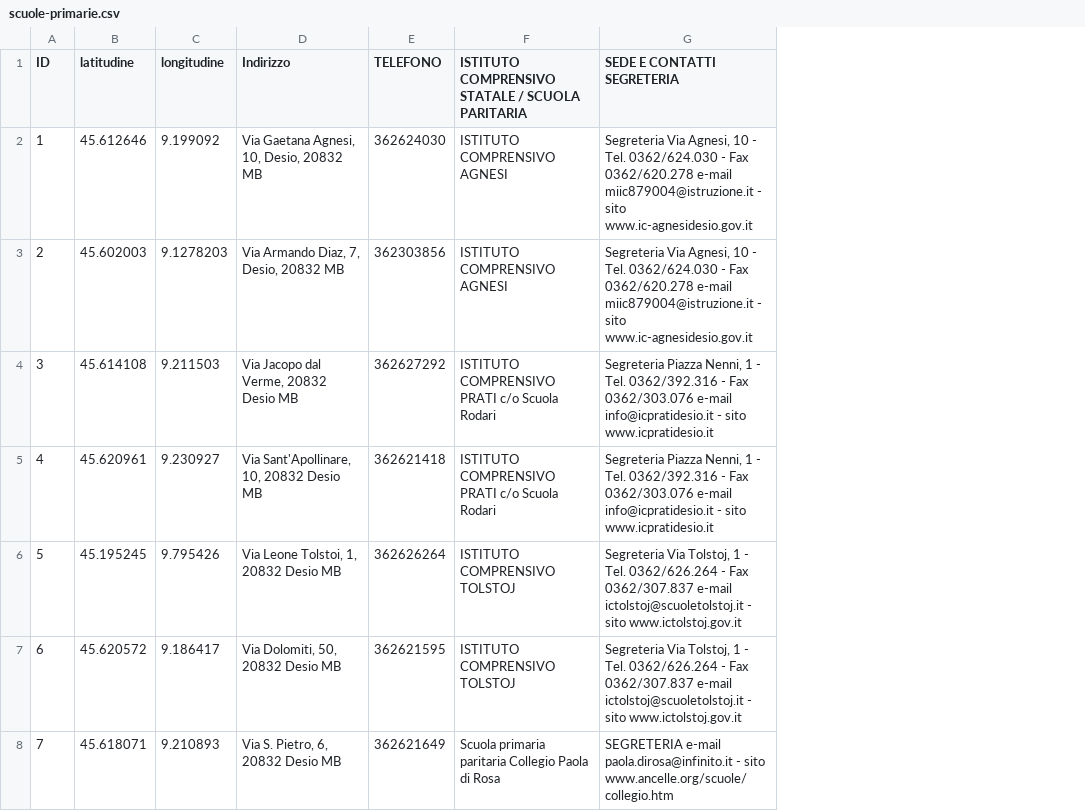
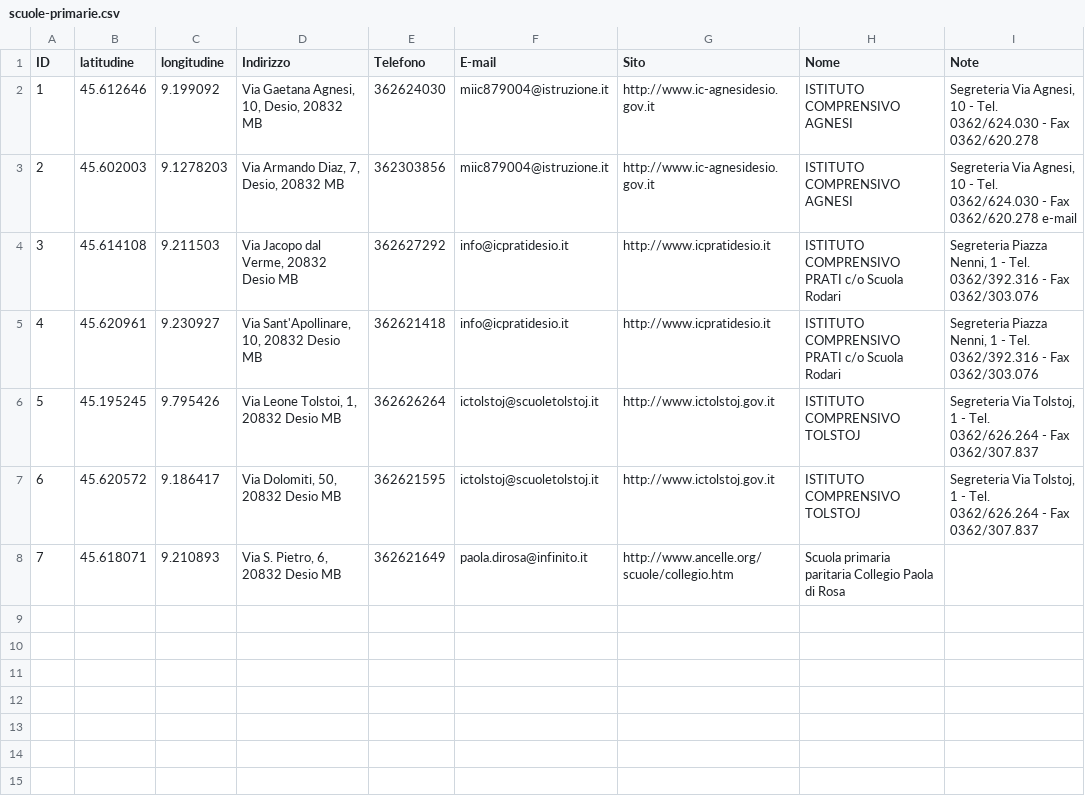
Before and after one commit to comune-desio/opendata, a CSV file: scuole-primarie.csv, drawn as a sheet; removed rows and columns are numbered as before the commit, all else as after; the diff names each change by its address in the sheet, - before the commit and + after, or states it on an @@ line.

Commit message:
Update scuole-primarie.csv

```diff
--- a/scuole-primarie.csv
+++ b/scuole-primarie.csv
+column F (E-mail), rows 2-8: miic879004@istruzione.it | miic879004@istruzione.it | info@icpratidesio.it | info@icpratidesio.it | ictolstoj@scuoletolstoj.it | ictolstoj@scuoletolstoj.it | paola.dirosa@infinito.it
+column G (Sito), rows 2-8: http://www.ic-agnesidesio.gov.it | http://www.ic-agnesidesio.gov.it | http://www.icpratidesio.it | http://www.icpratidesio.it | http://www.ictolstoj.gov.it | http://www.ictolstoj.gov.it | http://www.ancelle.org/scuole/collegio.htm
-column G (SEDE E CONTATTI SEGRETERIA), rows 2-8: Segreteria Via Agnesi, 10 - Tel. 0362/624.030 - Fax 0362/620.278 e-mail miic879004@istruzione.it - sito www.ic-agnesidesio.gov.it | Segreteria Via Agnesi, 10 - Tel. 0362/624.030 - Fax 0362/620.278 e-mail miic879004@istruzione.it - sito www.ic-agnesidesio.gov.it | Segreteria Piazza Nenni, 1 - Tel. 0362/392.316 - Fax 0362/303.076 e-mail info@icpratidesio.it - sito www.icpratidesio.it | Segreteria Piazza Nenni, 1 - Tel. 0362/392.316 - Fax 0362/303.076 e-mail info@icpratidesio.it - sito www.icpratidesio.it | Segreteria Via Tolstoj, 1 - Tel. 0362/626.264 - Fax 0362/307.837 e-mail ictolstoj@scuoletolstoj.it - sito www.ictolstoj.gov.it | Segreteria Via Tolstoj, 1 - Tel. 0362/626.264 - Fax 0362/307.837 e-mail ictolstoj@scuoletolstoj.it - sito www.ictolstoj.gov.it | SEGRETERIA e-mail paola.dirosa@infinito.it - sito www.ancelle.org/scuole/collegio.htm
+column I (Note), rows 2-7: Segreteria Via Agnesi, 10 - Tel. 0362/624.030 - Fax 0362/620.278 | Segreteria Via Agnesi, 10 - Tel. 0362/624.030 - Fax 0362/620.278 e-mail | Segreteria Piazza Nenni, 1 - Tel. 0362/392.316 - Fax 0362/303.076 | Segreteria Piazza Nenni, 1 - Tel. 0362/392.316 - Fax 0362/303.076 | Segreteria Via Tolstoj, 1 - Tel. 0362/626.264 - Fax 0362/307.837 | Segreteria Via Tolstoj, 1 - Tel. 0362/626.264 - Fax 0362/307.837
-E1: TELEFONO
+E1: Telefono
-H1: ISTITUTO COMPRENSIVO STATALE / SCUOLA PARITARIA
+H1: Nome
```
